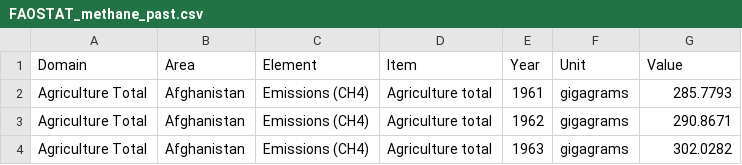
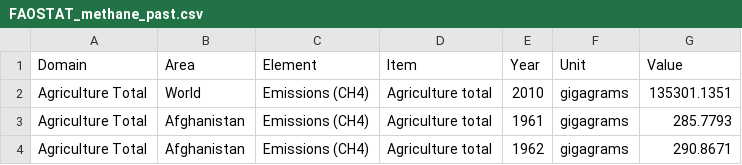
Before and after one commit to prudhomme-nuig/MethaneTarget, a CSV file: data/FAOSTAT_methane_past.csv, drawn as a sheet; only a part is shown; the shorter side is filled out with more unchanged rows.

Commit message:
Add World information

```diff
--- a/data/FAOSTAT_methane_past.csv
+++ b/data/FAOSTAT_methane_past.csv
@@ -1,2 +1,3 @@
 Domain,Area,Element,Item,Year,Unit,Value
+Agriculture Total,World,Emissions (CH4),Agriculture total,2010,gigagrams,135301.1351
 Agriculture Total,Afghanistan,Emissions (CH4),Agriculture total,1961,gigagrams,285.7793
```
